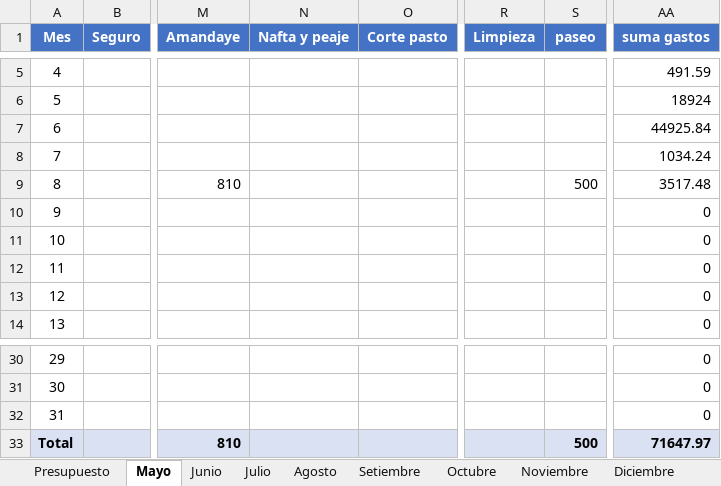
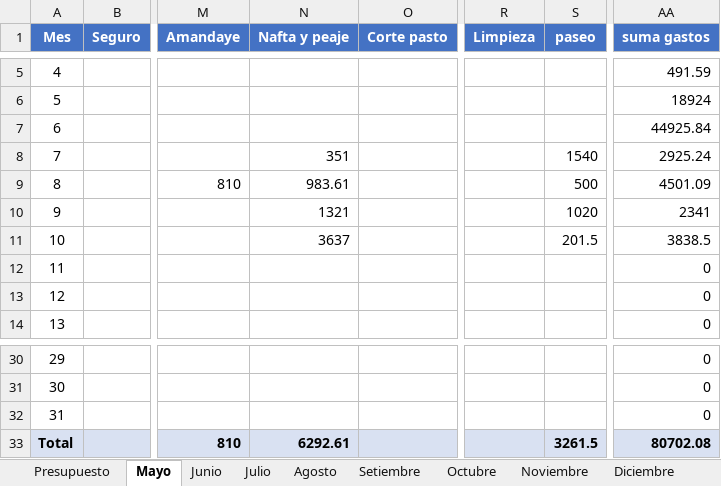
Before and after one commit to PersonalCasa/Presupuesto, an Excel workbook: Presupuesto_2026.xlsx, sheet Mayo, drawn as a sheet; only a part is shown, gaps mark what is left out; values as stored, in another font and other column widths than the file's, no borders; the diff names each change by its address in the sheet, - before the commit and + after, or states it on an @@ line.

Commit message:
Add files via upload

```diff
--- a/Presupuesto_2026.xlsx (sheet Mayo)
+++ b/Presupuesto_2026.xlsx (sheet Mayo)
-N8 (Nafta y peaje): (empty)
+N8 (Nafta y peaje): 351
-S8 (paseo): (empty)
+S8 (paseo): 1540
-AA8 (suma gastos): 1034.24
+AA8 (suma gastos): 2925.24
-N9 (Nafta y peaje): (empty)
+N9 (Nafta y peaje): 983.61
-AA9 (suma gastos): 3517.48
+AA9 (suma gastos): 4501.09
-N10 (Nafta y peaje): (empty)
+N10 (Nafta y peaje): 1321
-S10 (paseo): (empty)
+S10 (paseo): 1020
-AA10 (suma gastos): 0
+AA10 (suma gastos): 2341
-N11 (Nafta y peaje): (empty)
+N11 (Nafta y peaje): 3637
-S11 (paseo): (empty)
+S11 (paseo): 201.5
-AA11 (suma gastos): 0
+AA11 (suma gastos): 3838.5
-N33 (Nafta y peaje): (empty)
+N33 (Nafta y peaje): 6292.61
-S33 (paseo): 500
+S33 (paseo): 3261.5
-AA33 (suma gastos): 71647.97
+AA33 (suma gastos): 80702.08
```
Also changed, not shown: sheet Presupuesto.
